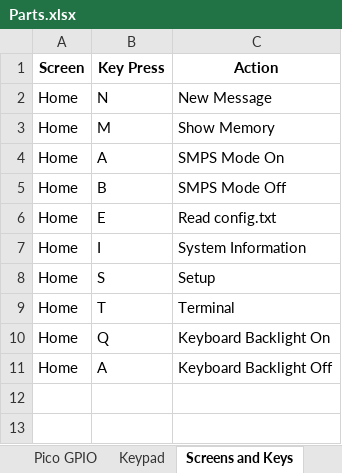
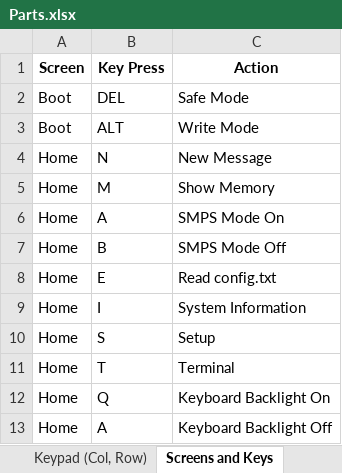
Before and after one commit to bobricius/Armachat-circuitpython, an Excel workbook: Documentation/Parts.xlsx, sheet Screens and Keys, drawn as a sheet; values as stored, in another font and other column widths than the file's, no borders; the diff names each change by its address in the sheet, - before the commit and + after, or states it on an @@ line.

```diff
--- a/Documentation/Parts.xlsx (sheet Screens and Keys)
+++ b/Documentation/Parts.xlsx (sheet Screens and Keys)
+sheet tab: Keypad (Col, Row)
+row 2: Boot | DEL | Safe Mode
+row 3: Boot | ALT | Write Mode
```
Also changed, not shown: 3 other files.
